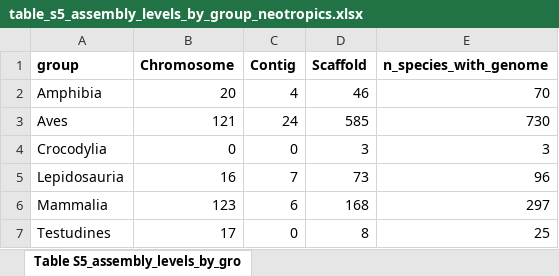
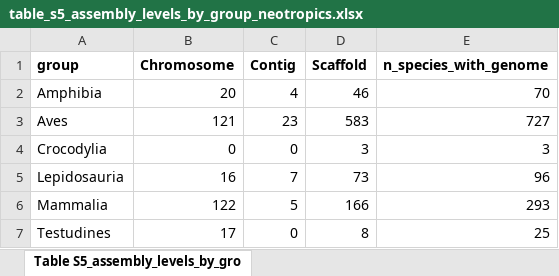
Before and after one commit to rsilveirafh/neotropical_genomic_gap, an Excel workbook: supplementary/tables/xlsx/table_s5_assembly_levels_by_group_neotropics.xlsx, sheet Table S5_assembly_levels_by_gro, drawn as a sheet; values as stored, in another font and other column widths than the file's, no borders; the diff names each change by its address in the sheet, - before the commit and + after, or states it on an @@ line.

Commit message:
Add final comparison, assembly-level and map scripts; correct Table S5

```diff
--- a/supplementary/tables/xlsx/table_s5_assembly_levels_by_group_neotropics.xlsx (sheet Table S5_assembly_levels_by_gro)
+++ b/supplementary/tables/xlsx/table_s5_assembly_levels_by_group_neotropics.xlsx (sheet Table S5_assembly_levels_by_gro)
-C3 (Contig): 24
+C3 (Contig): 23
-D3 (Scaffold): 585
+D3 (Scaffold): 583
-E3 (n_species_with_genome): 730
+E3 (n_species_with_genome): 727
-B6 (Chromosome): 123
+B6 (Chromosome): 122
-C6 (Contig): 6
+C6 (Contig): 5
-D6 (Scaffold): 168
+D6 (Scaffold): 166
-E6 (n_species_with_genome): 297
+E6 (n_species_with_genome): 293
```
Also changed, not shown: 7 other files.
